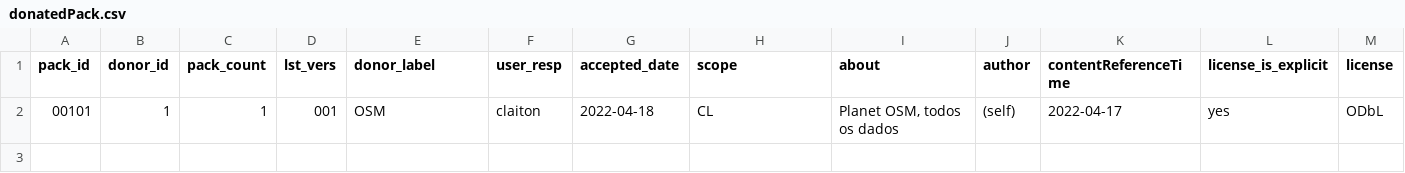
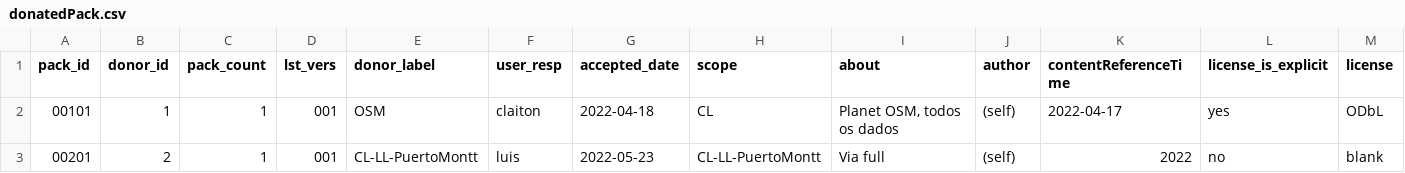
Before and after one commit to digital-guard/preserv-CL, a CSV file: data/donatedPack.csv, drawn as a sheet; only a part is shown; rows hold the shown columns only; the diff names each change by its address in the sheet, - before the commit and + after, or states it on an @@ line.

Commit message:
Update donatedPack.csv

```diff
--- a/data/donatedPack.csv
+++ b/data/donatedPack.csv
+row 3: 00201 | 2 | 1 | 001 | CL-LL-PuertoMontt | luis | 2022-05-23 | CL-LL-PuertoMontt | Via full | (self) | 2022 | no | blank
```
